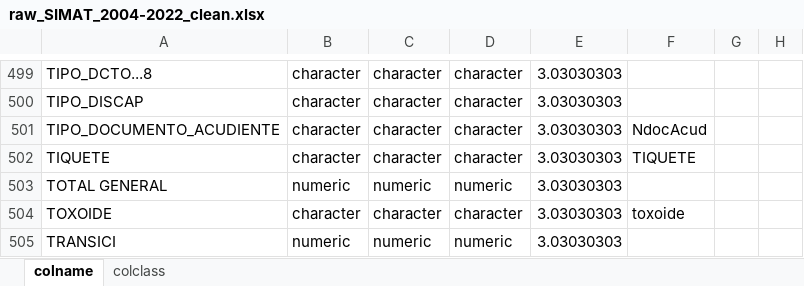
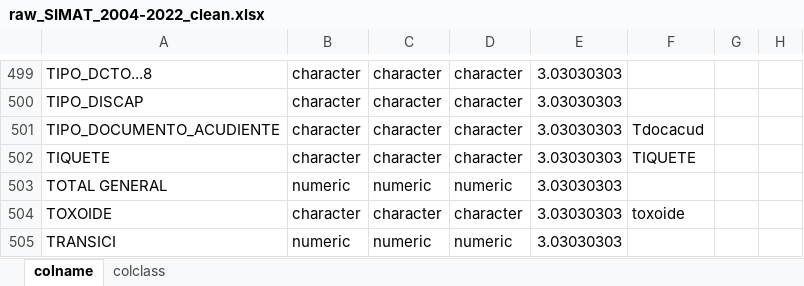
Before and after one commit to jdrengifoc/school_dropout, an Excel workbook: data/_metadata/dicts/raw_SIMAT_2004-2022_clean.xlsx, sheet colname, drawn as a sheet; only a part is shown, gaps mark what is left out; values as stored, in another font and other column widths than the file's, no borders; the diff covers the shown part only; the diff names each change by its address in the sheet, - before the commit and + after, or states it on an @@ line.

```diff
--- a/data/_metadata/dicts/raw_SIMAT_2004-2022_clean.xlsx (sheet colname)
+++ b/data/_metadata/dicts/raw_SIMAT_2004-2022_clean.xlsx (sheet colname)
-F501: NdocAcud
+F501: Tdocacud
```
Also changed, not shown: 3 added rows and 3 removed rows elsewhere in this sheet, sheet colclass, data/_metadata/dicts/processed_SIMAT_2004-2022.xlsx, 2 other files.
